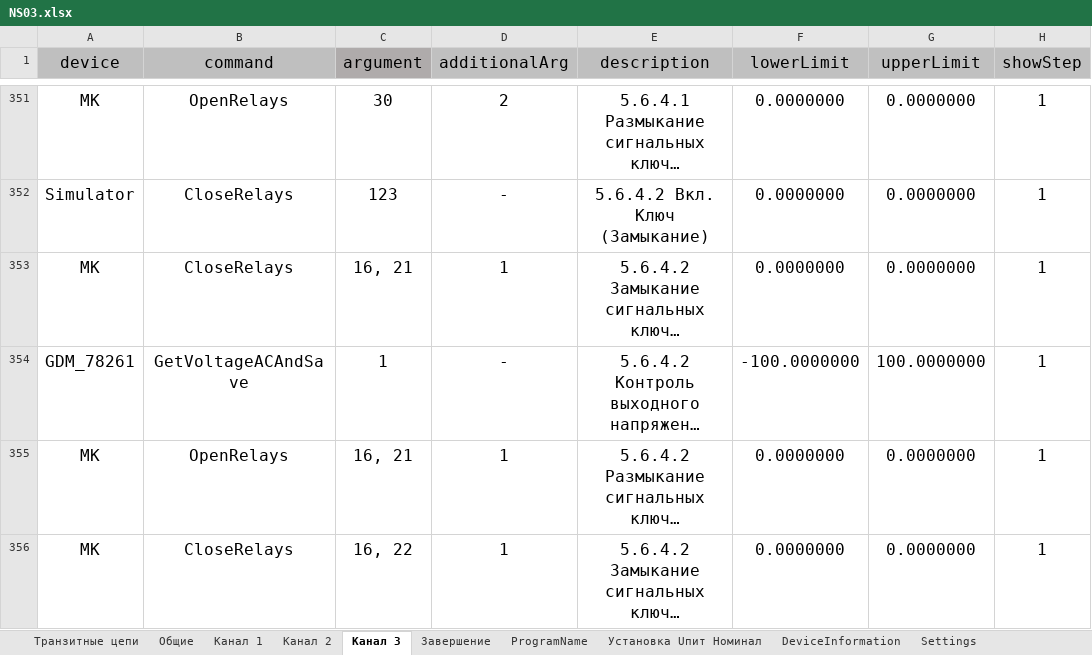
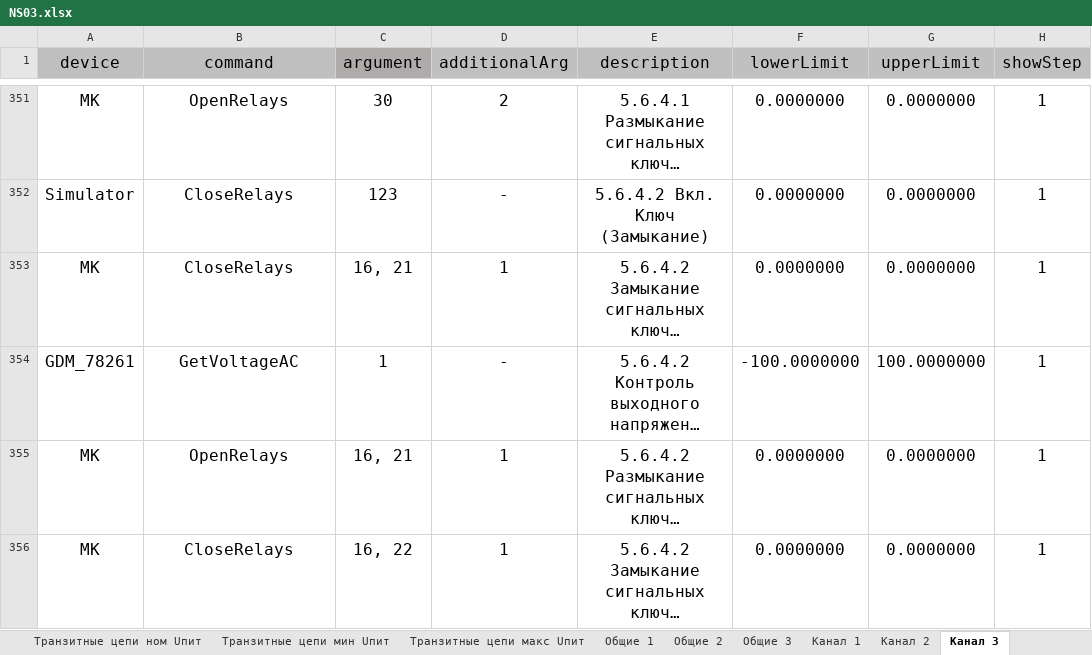
Before and after one commit to storonniy/Checker, an Excel workbook: Checker/Tables/NS03.xlsx, sheet Канал 3, drawn as a sheet; only a part is shown, gaps mark what is left out; long unchanged cells end in …; values as stored, in another font and other column widths than the file's, no borders; conditional formats not drawn; the diff covers the shown part only; the diff names each change by its address in the sheet, - before the commit and + after, or states it on an @@ line.

```diff
--- a/Checker/Tables/NS03.xlsx (sheet Канал 3)
+++ b/Checker/Tables/NS03.xlsx (sheet Канал 3)
-sheet tab: Транзитные цепи
+sheet tab: Транзитные цепи ном Uпит
-sheet tab: Общие
+sheet tab: Общие 1
+sheet tab: Транзитные цепи мин Uпит
+sheet tab: Транзитные цепи макс Uпит
+sheet tab: Общие 2
+sheet tab: Общие 3
-B354 (command): GetVoltageACAndSave
+B354 (command): GetVoltageAC
```
Also changed, not shown: 23 edited cells elsewhere in this sheet, sheet Транзитные цепи ном Uпит, sheet Канал 1, sheet Канал 2, sheet Settings, sheet VoltageSupply, sheet ProgramName, other sheet tabs, 12 other files.
